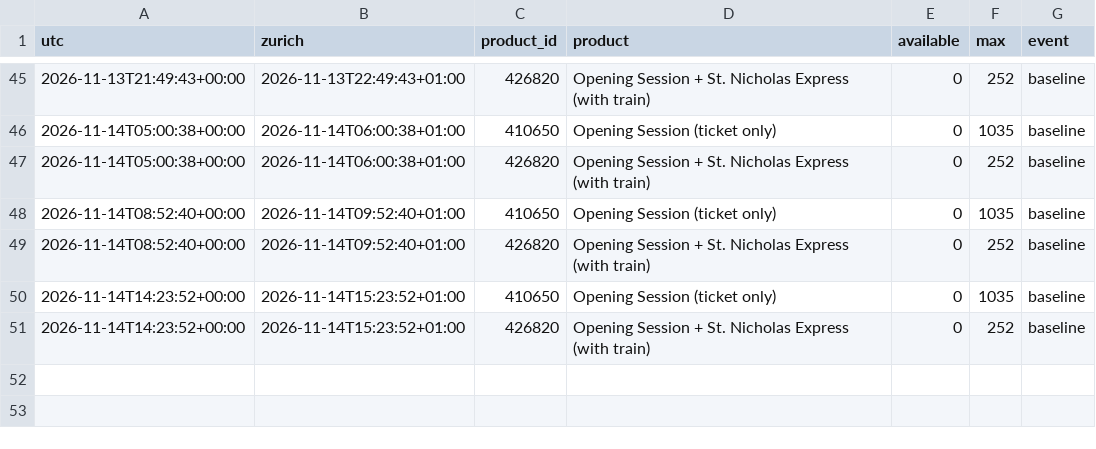
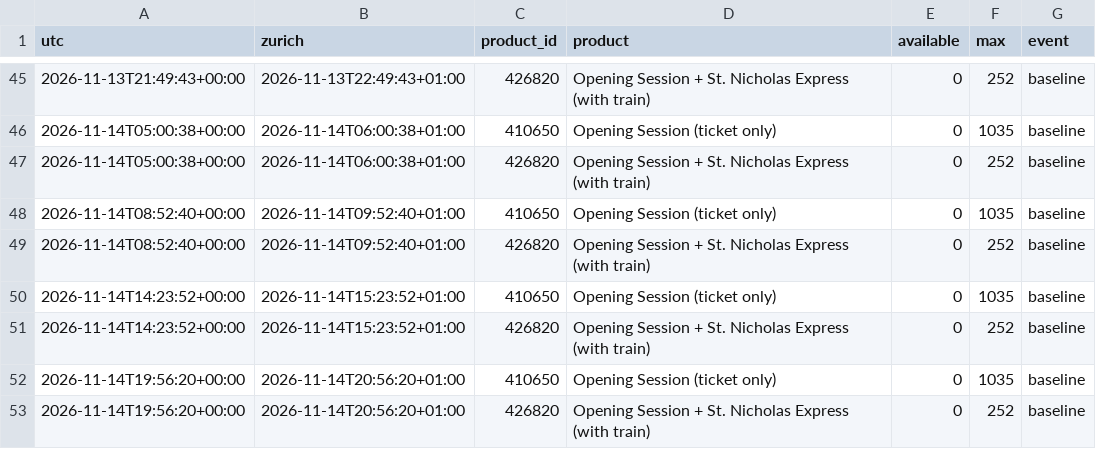
Before and after one commit to RichardZhu52/verbier-ticket-alert, a CSV file: data/events.csv, drawn as a sheet; only a part is shown, gaps mark what is left out; the diff names each change by its address in the sheet, - before the commit and + after, or states it on an @@ line.

```diff
--- a/data/events.csv
+++ b/data/events.csv
+row 52: 2026-11-14T19:56:20+00:00 | 2026-11-14T20:56:20+01:00 | 410650 | Opening Session (ticket only) | 0 | 1035 | baseline
+row 53: 2026-11-14T19:56:20+00:00 | 2026-11-14T20:56:20+01:00 | 426820 | Opening Session + St. Nicholas Express (with train) | 0 | 252 | baseline
```
